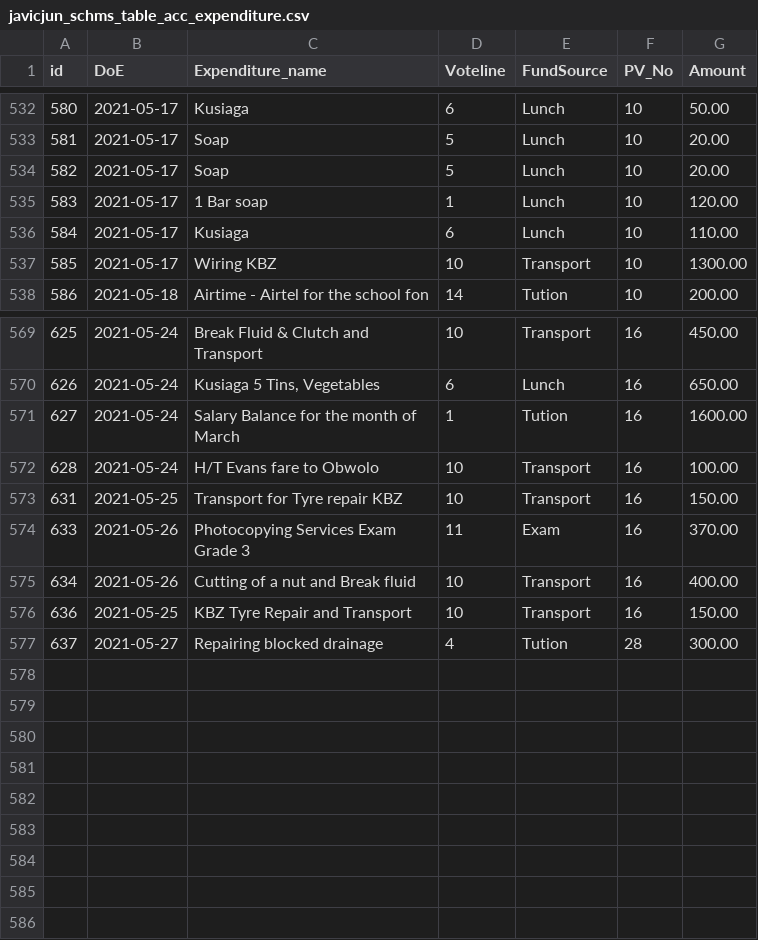
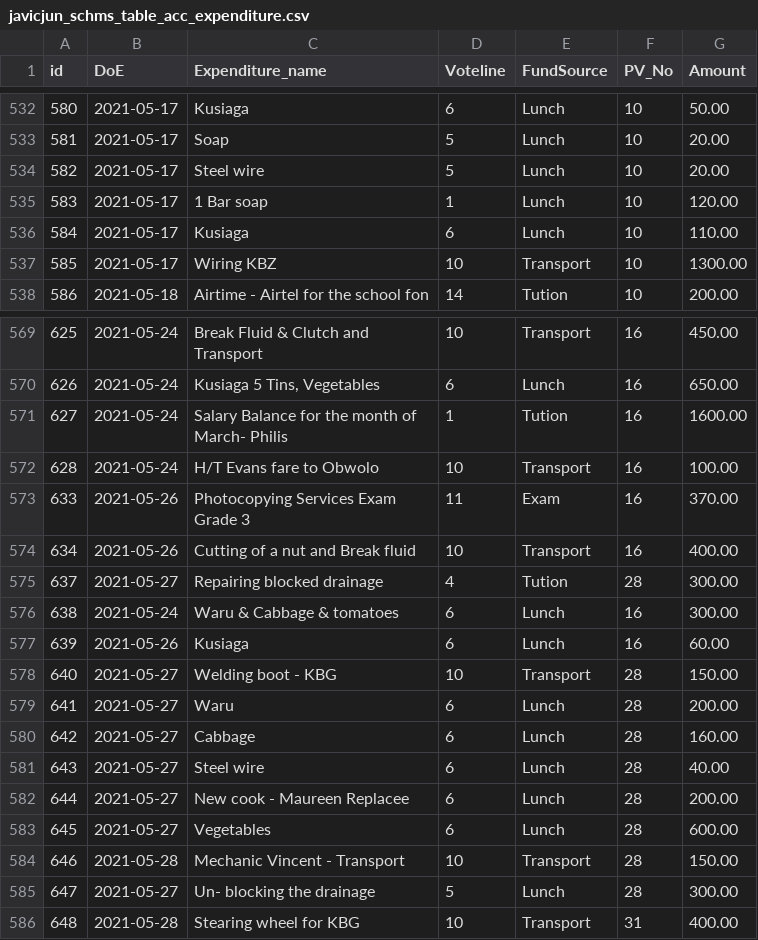
Before and after one commit to ongalajacob/Javic, a CSV file: 2021_data/javicjun_schms_table_acc_expenditure.csv, drawn as a sheet; only a part is shown, gaps mark what is left out.

```diff
--- a/2021_data/javicjun_schms_table_acc_expenditure.csv
+++ b/2021_data/javicjun_schms_table_acc_expenditure.csv
@@ -533,3 +533,3 @@
 "581","2021-05-17","Soap","5","Lunch","10","20.00"
-"582","2021-05-17","Soap","5","Lunch","10","20.00"
+"582","2021-05-17","Steel wire","5","Lunch","10","20.00"
 "583","2021-05-17","1 Bar soap","1","Lunch","10","120.00"
@@ -570,8 +570,17 @@
 "626","2021-05-24","Kusiaga 5 Tins, Vegetables","6","Lunch","16","650.00"
-"627","2021-05-24","Salary Balance for the month of March","1","Tution","16","1600.00"
+"627","2021-05-24","Salary Balance for the month of March- Philis","1","Tution","16","1600.00"
 "628","2021-05-24","H/T Evans fare to Obwolo","10","Transport","16","100.00"
-"631","2021-05-25","Transport for Tyre repair KBZ","10","Transport","16","150.00"
 "633","2021-05-26","Photocopying Services Exam Grade 3","11","Exam","16","370.00"
 "634","2021-05-26","Cutting of a nut and Break fluid","10","Transport","16","400.00"
-"636","2021-05-25","KBZ Tyre Repair and Transport","10","Transport","16","150.00"
 "637","2021-05-27","Repairing blocked drainage","4","Tution","28","300.00"
+"638","2021-05-24","Waru & Cabbage & tomatoes","6","Lunch","16","300.00"
+"639","2021-05-26","Kusiaga","6","Lunch","16","60.00"
+"640","2021-05-27","Welding  boot  - KBG","10","Transport","28","150.00"
+"641","2021-05-27","Waru","6","Lunch","28","200.00"
+"642","2021-05-27","Cabbage","6","Lunch","28","160.00"
+"643","2021-05-27","Steel wire","6","Lunch","28","40.00"
+"644","2021-05-27","New cook - Maureen Replacee","6","Lunch","28","200.00"
+"645","2021-05-27","Vegetables","6","Lunch","28","600.00"
+"646","2021-05-28","Mechanic  Vincent - Transport","10","Transport","28","150.00"
+"647","2021-05-27","Un- blocking the drainage","5","Lunch","28","300.00"
+"648","2021-05-28","Stearing  wheel for KBG","10","Transport","31","400.00"
```
Also changed, not shown: 2021_data/javicjun_schms_table_acc_Payment_Voucher.csv, 2021_data/javicjun_schms_table_fees.csv, 15 other files.
